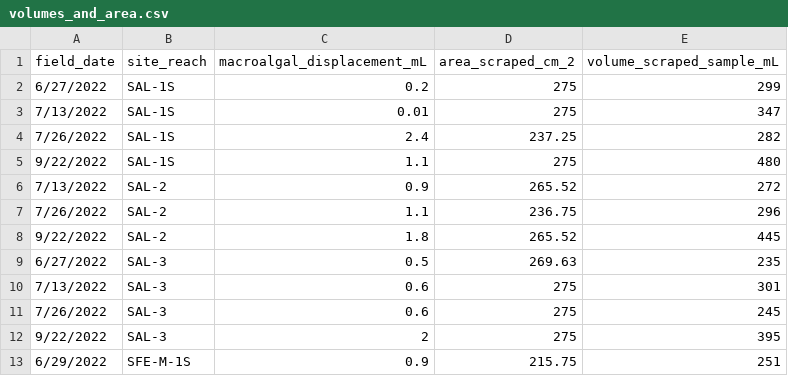
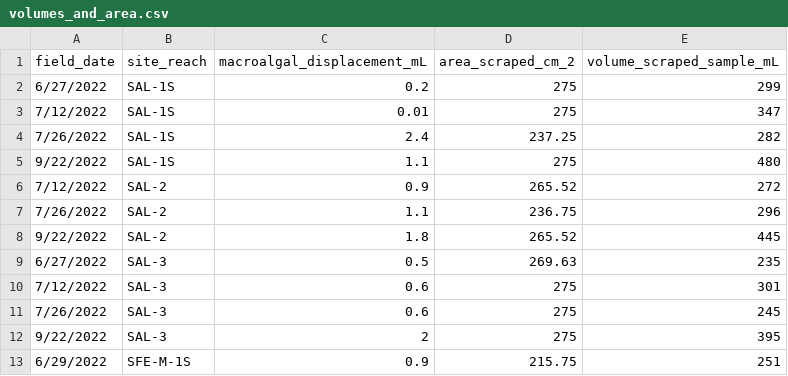
Before and after one commit to jzabrecky/ATX-community-norcal, a CSV file: data/NT_rock_scrapes_misc/raw/volumes_and_area.csv, drawn as a sheet; only a part is shown.

```diff
--- a/data/NT_rock_scrapes_misc/raw/volumes_and_area.csv
+++ b/data/NT_rock_scrapes_misc/raw/volumes_and_area.csv
@@ -2,6 +2,6 @@
 6/27/2022,SAL-1S,0.2,275,299
-7/13/2022,SAL-1S,0.01,275,347
+7/12/2022,SAL-1S,0.01,275,347
 7/26/2022,SAL-1S,2.4,237.25,282
 9/22/2022,SAL-1S,1.1,275,480
-7/13/2022,SAL-2,0.9,265.52,272
+7/12/2022,SAL-2,0.9,265.52,272
 7/26/2022,SAL-2,1.1,236.75,296
@@ -9,3 +9,3 @@
 6/27/2022,SAL-3,0.5,269.63,235
-7/13/2022,SAL-3,0.6,275,301
+7/12/2022,SAL-3,0.6,275,301
 7/26/2022,SAL-3,0.6,275,245
```
Also changed, not shown: data/NT_rock_scrapes_misc/chla/20230407_metadata.csv, data/NT_rock_scrapes_misc/raw/angelo_lab_2022_rock_scrapes.csv, 3 other files.
